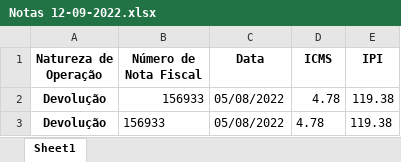
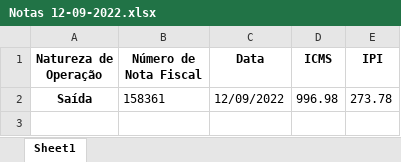
Before and after one commit to cecillyagcosta/TaxFinder, an Excel workbook: TaxFinder/Script/Core/Notas 12-09-2022.xlsx, sheet Sheet1, drawn as a sheet; values as stored, in another font and other column widths than the file's, no borders; removed rows and columns are numbered as before the commit, all else as after; the diff names each change by its address in the sheet, - before the commit and + after, or states it on an @@ line.

```diff
--- a/TaxFinder/Script/Core/Notas 12-09-2022.xlsx (sheet Sheet1)
+++ b/TaxFinder/Script/Core/Notas 12-09-2022.xlsx (sheet Sheet1)
-row 2: Devolução | 156933 | 05/08/2022 | 4.78 | 119.38
-row 3: Devolução | 156933 | 05/08/2022 | 4.78 | 119.38
+row 2: Saída | 158361 | 12/09/2022 | 996.98 | 273.78
```
Also changed, not shown: 5 other files.
